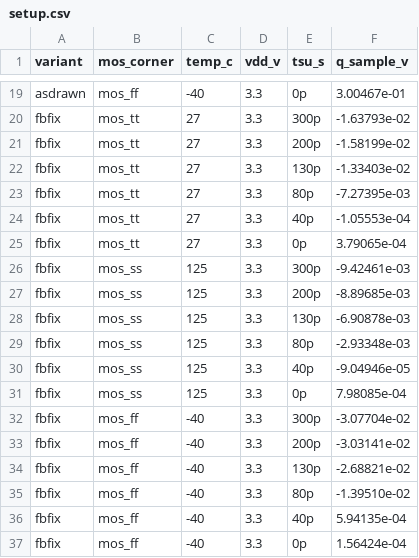
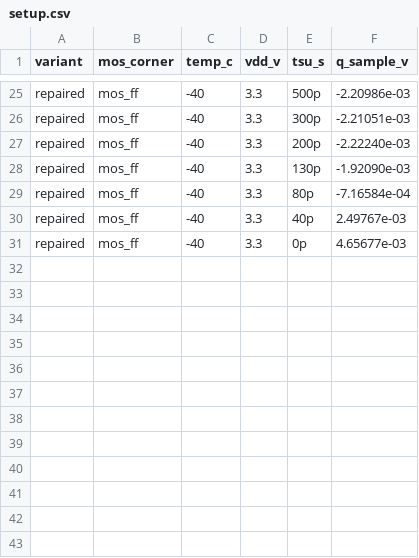
Before and after one commit to 2AMLogic/sg13g2-pll, a CSV file: sim/sg13cmos5l-divider-nrange-retiming/corners/setup.csv, drawn as a sheet; only a part is shown, gaps mark what is left out; removed rows and columns are numbered as before the commit, all else as after; the diff covers the shown part only; the diff names each change by its address in the sheet, - before the commit and + after, or states it on an @@ line.

```diff
--- a/sim/sg13cmos5l-divider-nrange-retiming/corners/setup.csv
+++ b/sim/sg13cmos5l-divider-nrange-retiming/corners/setup.csv
-A25 (variant): asdrawn
+A25 (variant): repaired
-E25 (tsu_s): 0p
+E25 (tsu_s): 500p
-F25 (q_sample_v): 3.00467e-01
+F25 (q_sample_v): -2.20986e-03
-row 20: fbfix | mos_tt | 27 | 3.3 | 300p | -1.63793e-02
-row 21: fbfix | mos_tt | 27 | 3.3 | 200p | -1.58199e-02
-row 22: fbfix | mos_tt | 27 | 3.3 | 130p | -1.33403e-02
-row 23: fbfix | mos_tt | 27 | 3.3 | 80p | -7.27395e-03
-row 24: fbfix | mos_tt | 27 | 3.3 | 40p | -1.05553e-04
-row 25: fbfix | mos_tt | 27 | 3.3 | 0p | 3.79065e-04
-row 26: fbfix | mos_ss | 125 | 3.3 | 300p | -9.42461e-03
-row 27: fbfix | mos_ss | 125 | 3.3 | 200p | -8.89685e-03
-row 28: fbfix | mos_ss | 125 | 3.3 | 130p | -6.90878e-03
-row 29: fbfix | mos_ss | 125 | 3.3 | 80p | -2.93348e-03
-row 30: fbfix | mos_ss | 125 | 3.3 | 40p | -9.04946e-05
-row 31: fbfix | mos_ss | 125 | 3.3 | 0p | 7.98085e-04
-A26:A31 (variant): fbfix
+A26:A31 (variant): repaired
-F26 (q_sample_v): -3.07704e-02
+F26 (q_sample_v): -2.21051e-03
-F27 (q_sample_v): -3.03141e-02
+F27 (q_sample_v): -2.22240e-03
-F28 (q_sample_v): -2.68821e-02
+F28 (q_sample_v): -1.92090e-03
-F29 (q_sample_v): -1.39510e-02
+F29 (q_sample_v): -7.16584e-04
-F30 (q_sample_v): 5.94135e-04
+F30 (q_sample_v): 2.49767e-03
-F31 (q_sample_v): 1.56424e-04
+F31 (q_sample_v): 4.65677e-03
```
Also changed, not shown: 8 added rows, 2 removed rows and 33 edited cells elsewhere in this file, sim/sg13cmos5l-divider-nrange-retiming/corners/func.csv, sim/sg13cmos5l-divider-nrange-retiming/corners/hold.csv, 9 other files.
